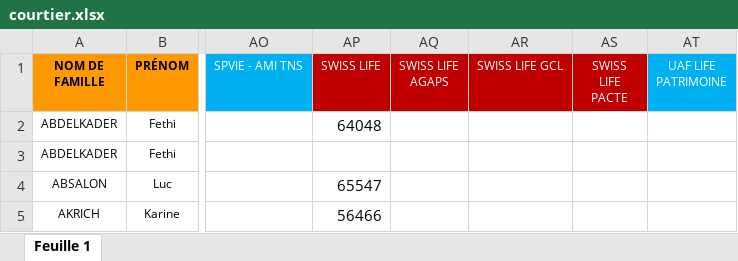
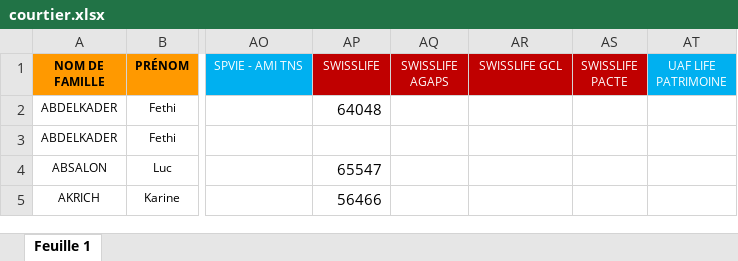
Before and after one commit to honytiana/sofraco, an Excel workbook: sofraco-back-end/documents/courtier.xlsx, sheet Feuille 1, drawn as a sheet; only a part is shown, gaps mark what is left out; values as stored, in another font and other column widths than the file's, no borders; charts and pictures and conditional formats not drawn; ↵ is a line break in a cell; the diff names each change by its address in the sheet, - before the commit and + after, or states it on an @@ line.

Commit message:
[IMPL] code swisslife

```diff
--- a/sofraco-back-end/documents/courtier.xlsx (sheet Feuille 1)
+++ b/sofraco-back-end/documents/courtier.xlsx (sheet Feuille 1)
-AP1: SWISS LIFE
+AP1: SWISSLIFE
-AQ1: SWISS LIFE ↵ AGAPS
+AQ1: SWISSLIFE ↵ AGAPS
-AR1: SWISS LIFE GCL
+AR1: SWISSLIFE GCL
-AS1: SWISS LIFE PACTE
+AS1: SWISSLIFE PACTE
```
Also changed, not shown: charts or pictures.
